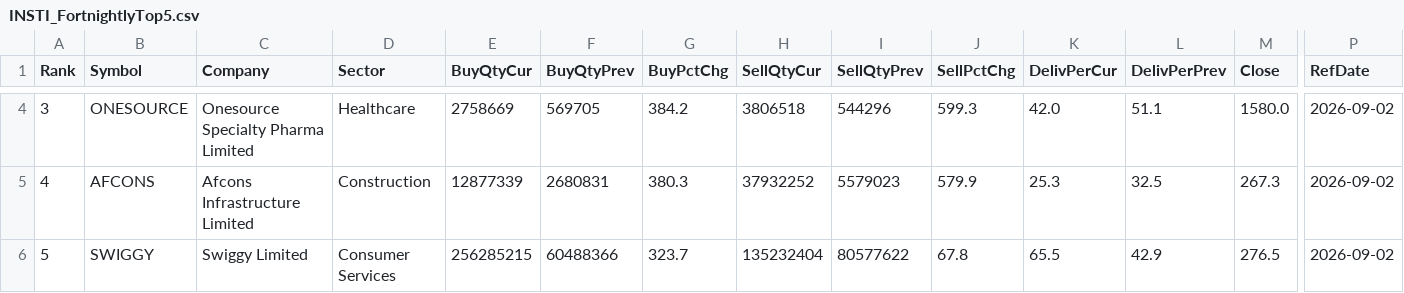
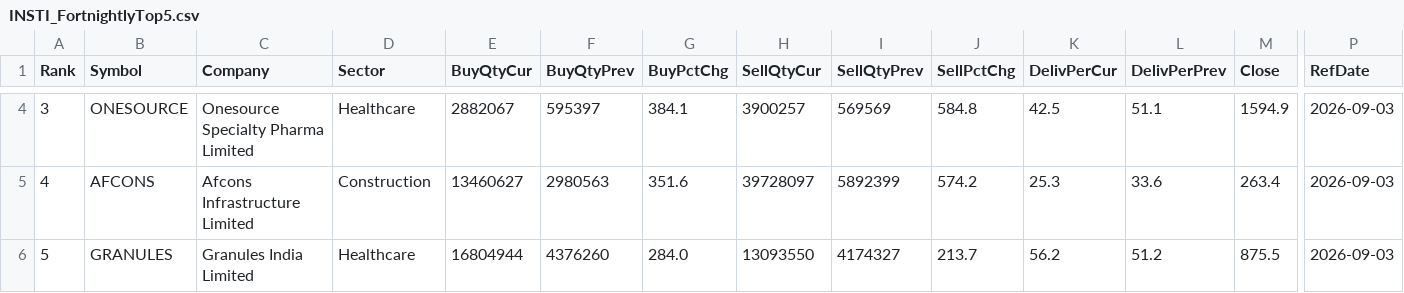
Before and after one commit to heartaltafhussain-lgtm/insti-tracker, a CSV file: INSTI_FortnightlyTop5.csv, drawn as a sheet; only a part is shown, gaps mark what is left out; the diff covers the shown part only; the diff names each change by its address in the sheet, - before the commit and + after, or states it on an @@ line.

```diff
--- a/INSTI_FortnightlyTop5.csv
+++ b/INSTI_FortnightlyTop5.csv
-E4 (BuyQtyCur): 2758669
+E4 (BuyQtyCur): 2882067
-F4 (BuyQtyPrev): 569705
+F4 (BuyQtyPrev): 595397
-G4 (BuyPctChg): 384.2
+G4 (BuyPctChg): 384.1
-H4 (SellQtyCur): 3806518
+H4 (SellQtyCur): 3900257
-I4 (SellQtyPrev): 544296
+I4 (SellQtyPrev): 569569
-J4 (SellPctChg): 599.3
+J4 (SellPctChg): 584.8
-K4 (DelivPerCur): 42.0
+K4 (DelivPerCur): 42.5
-M4 (Close): 1580.0
+M4 (Close): 1594.9
-P4:P6 (RefDate): 2026-09-02
+P4:P6 (RefDate): 2026-09-03
-E5 (BuyQtyCur): 12877339
+E5 (BuyQtyCur): 13460627
-F5 (BuyQtyPrev): 2680831
+F5 (BuyQtyPrev): 2980563
-G5 (BuyPctChg): 380.3
+G5 (BuyPctChg): 351.6
-H5 (SellQtyCur): 37932252
+H5 (SellQtyCur): 39728097
-I5 (SellQtyPrev): 5579023
+I5 (SellQtyPrev): 5892399
-J5 (SellPctChg): 579.9
+J5 (SellPctChg): 574.2
-L5 (DelivPerPrev): 32.5
+L5 (DelivPerPrev): 33.6
-M5 (Close): 267.3
+M5 (Close): 263.4
-B6 (Symbol): SWIGGY
+B6 (Symbol): GRANULES
-C6 (Company): Swiggy Limited
+C6 (Company): Granules India Limited
-D6 (Sector): Consumer Services
+D6 (Sector): Healthcare
-E6 (BuyQtyCur): 256285215
+E6 (BuyQtyCur): 16804944
-F6 (BuyQtyPrev): 60488366
+F6 (BuyQtyPrev): 4376260
-G6 (BuyPctChg): 323.7
+G6 (BuyPctChg): 284.0
-H6 (SellQtyCur): 135232404
+H6 (SellQtyCur): 13093550
-I6 (SellQtyPrev): 80577622
+I6 (SellQtyPrev): 4174327
-J6 (SellPctChg): 67.8
+J6 (SellPctChg): 213.7
-K6 (DelivPerCur): 65.5
+K6 (DelivPerCur): 56.2
-L6 (DelivPerPrev): 42.9
+L6 (DelivPerPrev): 51.2
-M6 (Close): 276.5
+M6 (Close): 875.5
```
Also changed, not shown: 30 edited cells elsewhere in this file, INSTI_Deals.csv, INSTI_MonthlyTop5.csv, 5 other files.
